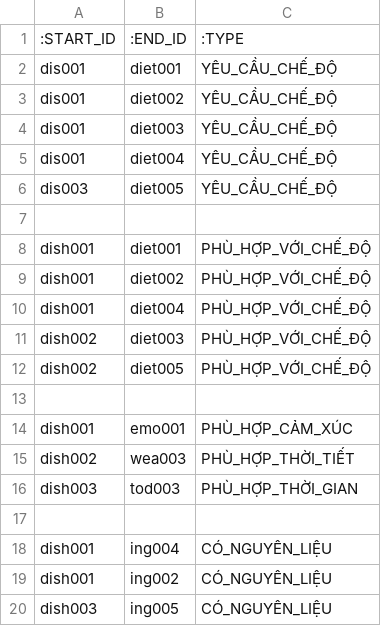
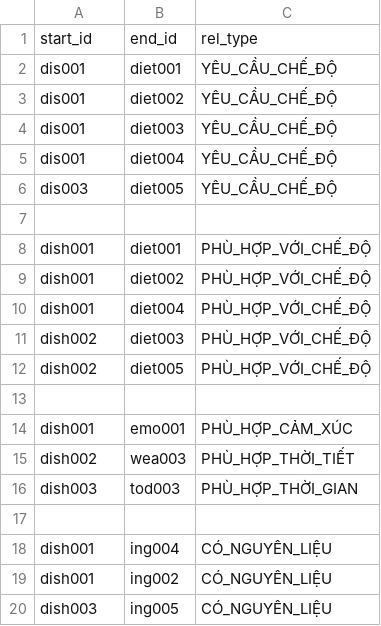
Before and after one commit to nguyen-gia-khoi/Neo4j, a CSV file: relationships.csv, drawn as a sheet.

Commit message:
test

```diff
--- a/relationships.csv
+++ b/relationships.csv
@@ -1,2 +1,2 @@
-:START_ID,:END_ID,:TYPE
+start_id,end_id,rel_type
 dis001,diet001,YÊU_CẦU_CHẾ_ĐỘ
```
